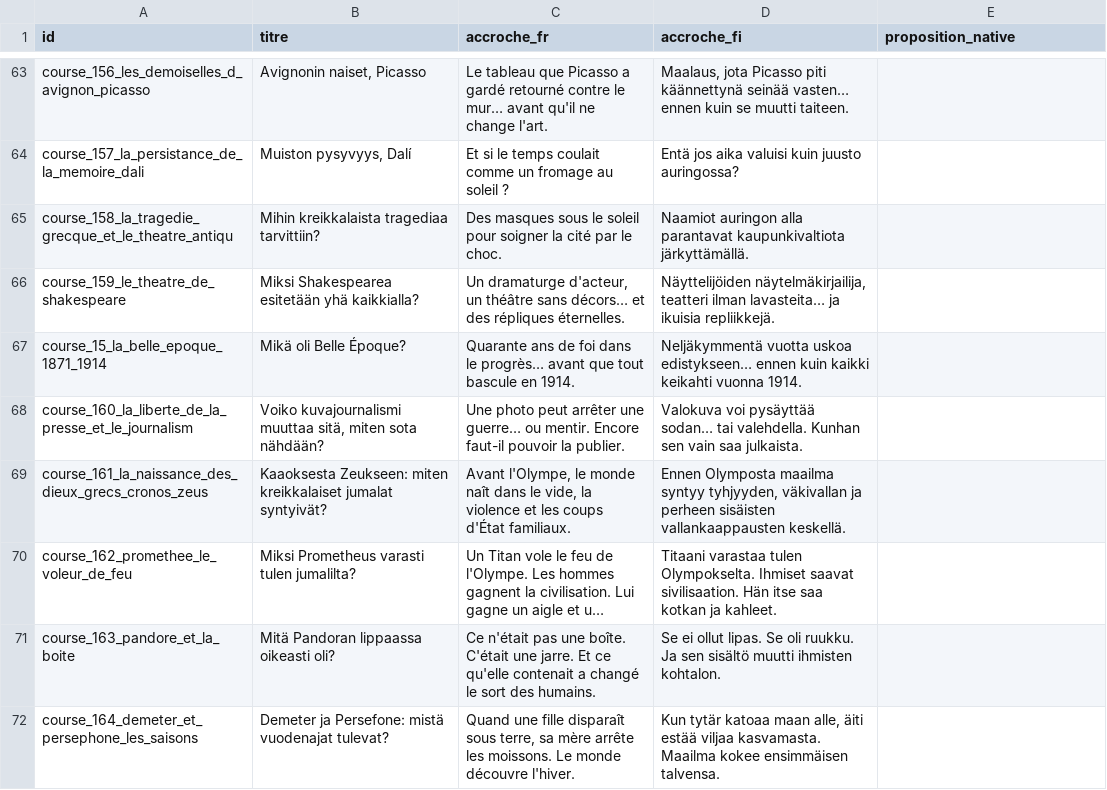
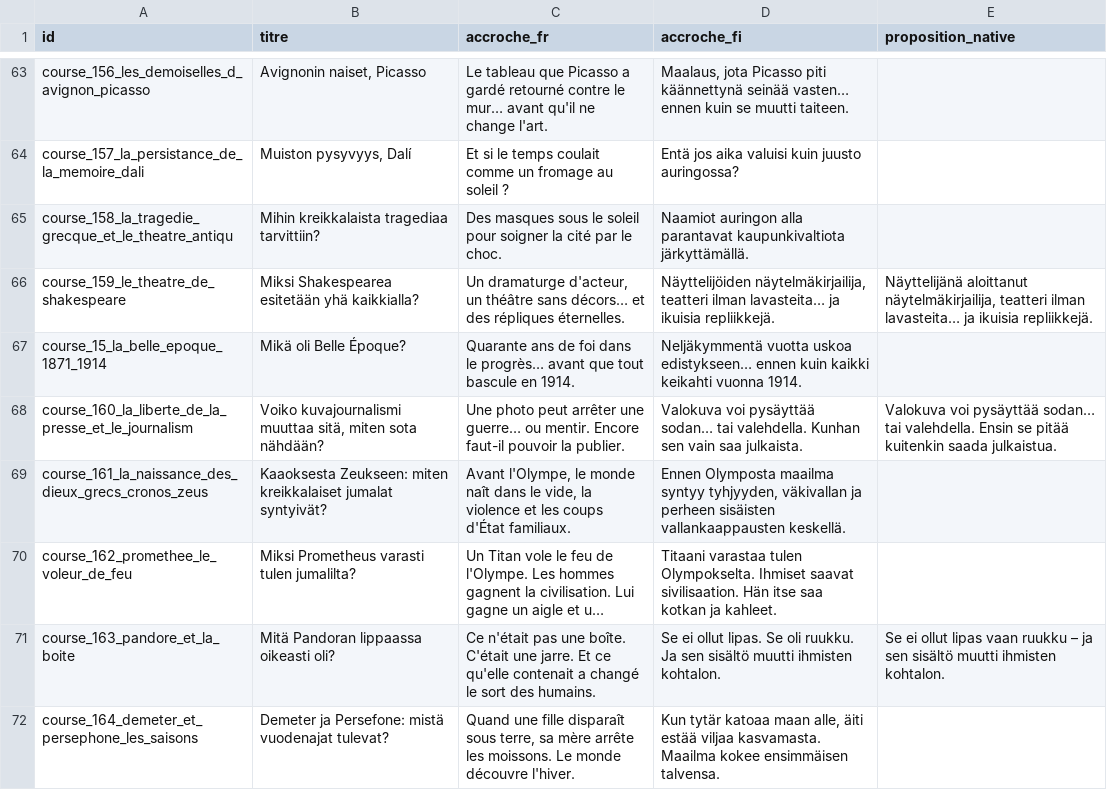
Before and after one commit to adrienmrtn/rork-sophia-755, a CSV file: docs/relecture-accroches/accroches_fi.csv, drawn as a sheet; only a part is shown, gaps mark what is left out; long unchanged cells end in …; the diff covers the shown part only; the diff names each change by its address in the sheet, - before the commit and + after, or states it on an @@ line.

```diff
--- a/docs/relecture-accroches/accroches_fi.csv
+++ b/docs/relecture-accroches/accroches_fi.csv
-E66 (proposition_native): (empty)
+E66 (proposition_native): Näyttelijänä aloittanut näytelmäkirjailija, teatteri ilman lavasteita… ja ikuisia repliikkejä.
-E68 (proposition_native): (empty)
+E68 (proposition_native): Valokuva voi pysäyttää sodan… tai valehdella. Ensin se pitää kuitenkin saada julkaistua.
-E71 (proposition_native): (empty)
+E71 (proposition_native): Se ei ollut lipas vaan ruukku – ja sen sisältö muutti ihmisten kohtalon.
```
Also changed, not shown: 65 edited cells elsewhere in this file, 1 other file.
